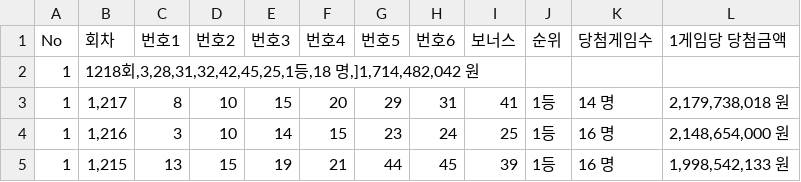
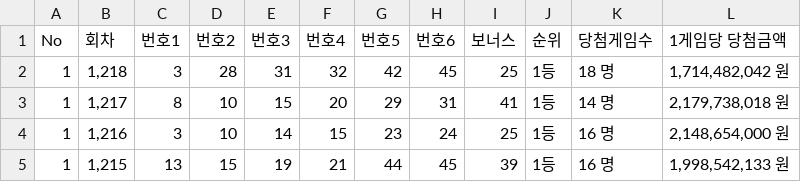
Before and after one commit to leewondong147/leewondong, a CSV file: lotto_data.csv, drawn as a sheet; only a part is shown.

```diff
--- a/lotto_data.csv
+++ b/lotto_data.csv
@@ -1,3 +1,3 @@
 No,회차,번호1,번호2,번호3,번호4,번호5,번호6,보너스,순위,당첨게임수,1게임당 당첨금액
-1,"1218회,3,28,31,32,42,45,25,1등,18 명,]1,714,482,042 원"
+1,"1,218",3,28,31,32,42,45,25,1등,18 명,"1,714,482,042 원"
 1,"1,217",8,10,15,20,29,31,41,1등,14 명,"2,179,738,018 원"
```
